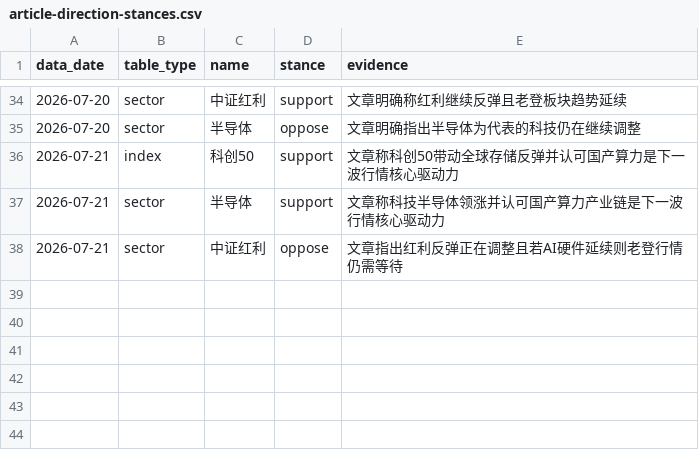
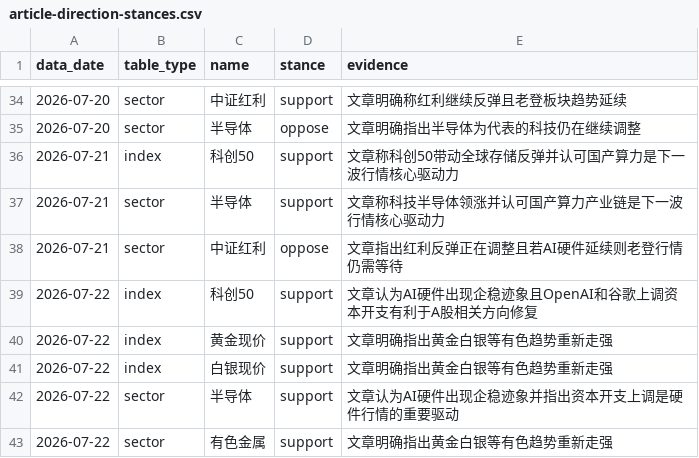
Before and after one commit to ubbcou/yupen-trend-radar, a CSV file: data/article-direction-stances.csv, drawn as a sheet; only a part is shown, gaps mark what is left out.

```diff
--- a/data/article-direction-stances.csv
+++ b/data/article-direction-stances.csv
@@ -38 +38,6 @@ data_date,table_type,name,stance,evidence
 2026-07-21,sector,中证红利,oppose,文章指出红利反弹正在调整且若AI硬件延续则老登行情仍需等待
+2026-07-22,index,科创50,support,文章认为AI硬件出现企稳迹象且OpenAI和谷歌上调资本开支有利于A股相关方向修复
+2026-07-22,index,黄金现价,support,文章明确指出黄金白银等有色趋势重新走强
+2026-07-22,index,白银现价,support,文章明确指出黄金白银等有色趋势重新走强
+2026-07-22,sector,半导体,support,文章认为AI硬件出现企稳迹象并指出资本开支上调是硬件行情的重要驱动
+2026-07-22,sector,有色金属,support,文章明确指出黄金白银等有色趋势重新走强
```
Also changed, not shown: data/direction-signals.csv, data/signal-episodes.csv, 12 other files.
